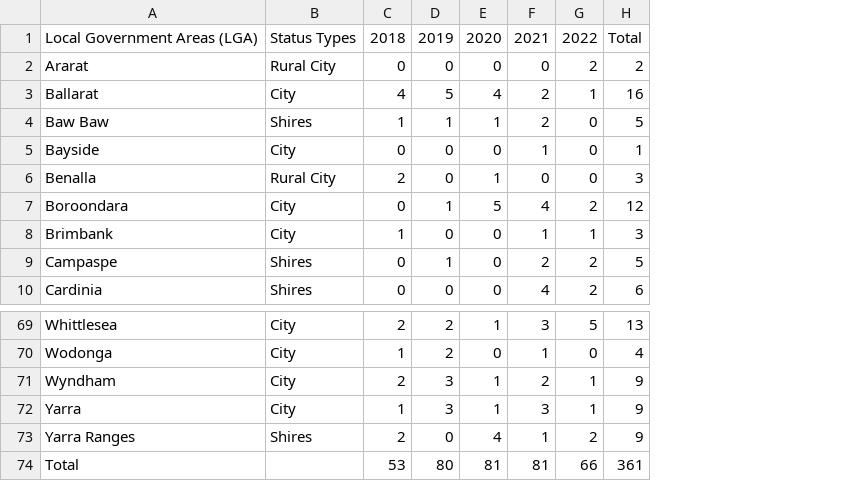
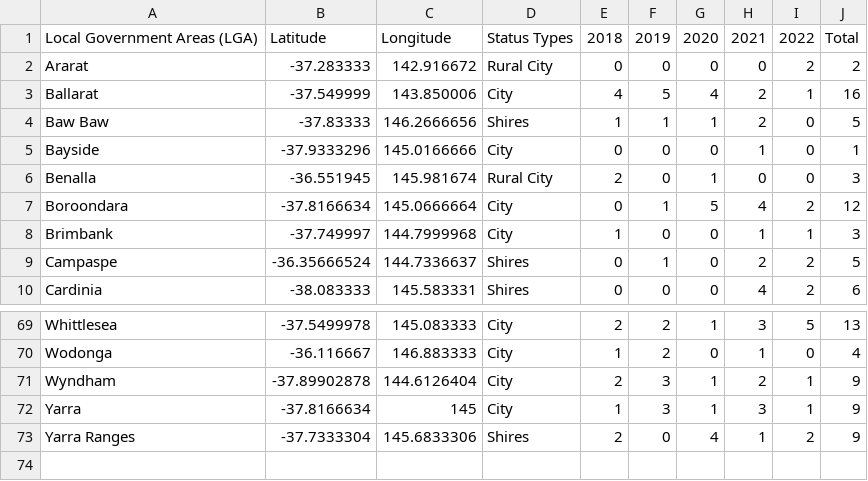
Before and after one commit to Ctha0006/3179, a CSV file: data/fatalities_LGA.csv, drawn as a sheet; only a part is shown, gaps mark what is left out; removed rows and columns are numbered as before the commit, all else as after; the diff names each change by its address in the sheet, - before the commit and + after, or states it on an @@ line.

Commit message:
updating lga with map data

```diff
--- a/data/fatalities_LGA.csv
+++ b/data/fatalities_LGA.csv
+column B, rows 1-10: Latitude | -37.283333 | -37.549999 | -37.83333 | -37.9333296 | -36.551945 | -37.8166634 | -37.749997 | -36.35666524 | -38.083333; rows 69-73: -37.5499978 | -36.116667 | -37.89902878 | -37.8166634 | -37.7333304
+column C, rows 1-10: Longitude | 142.916672 | 143.850006 | 146.2666656 | 145.0166666 | 145.981674 | 145.0666664 | 144.7999968 | 144.7336637 | 145.583331; rows 69-73: 145.083333 | 146.883333 | 144.6126404 | 145 | 145.6833306
-row 74: Total |  | 53 | 80 | 81 | 81 | 66 | 361
```
Also changed, not shown: 2 other files.
